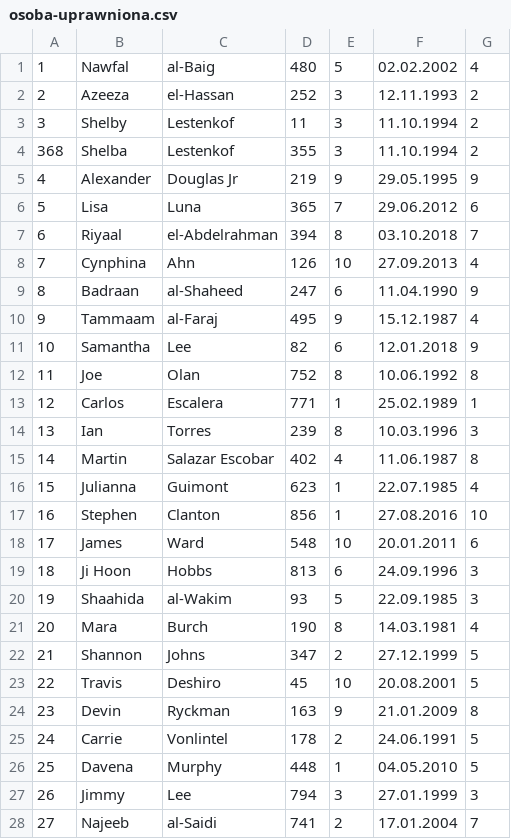
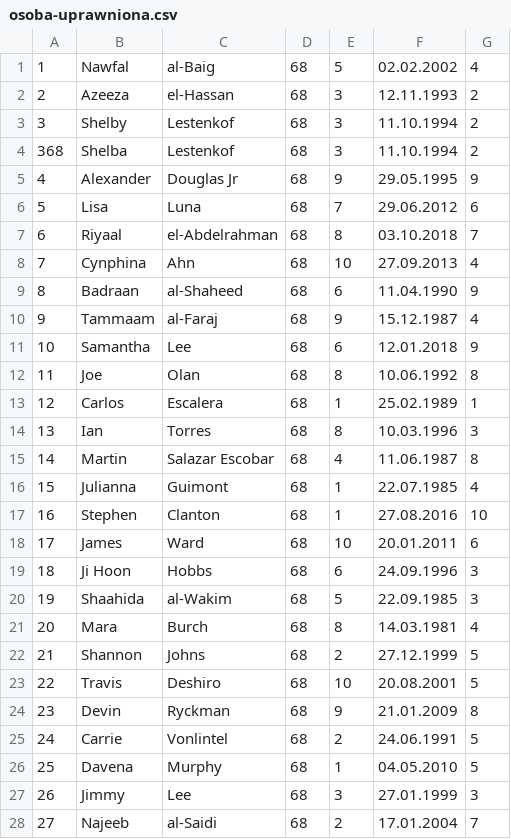
Before and after one commit to ewarchul/BD2, a CSV file: data/osoba-uprawniona.csv, drawn as a sheet; only a part is shown; the diff covers the shown part only.

```diff
--- a/data/osoba-uprawniona.csv
+++ b/data/osoba-uprawniona.csv
@@ -1,28 +1,28 @@
-1,Nawfal,al-Baig,480,5,02.02.2002,4
-2,Azeeza,el-Hassan,252,3,12.11.1993,2
-3,Shelby,Lestenkof,11,3,11.10.1994,2
-368,Shelba,Lestenkof,355,3,11.10.1994,2
-4,Alexander,Douglas Jr,219,9,29.05.1995,9
-5,Lisa,Luna,365,7,29.06.2012,6
-6,Riyaal,el-Abdelrahman,394,8,03.10.2018,7
-7,Cynphina,Ahn,126,10,27.09.2013,4
-8,Badraan,al-Shaheed,247,6,11.04.1990,9
-9,Tammaam,al-Faraj,495,9,15.12.1987,4
-10,Samantha,Lee,82,6,12.01.2018,9
-11,Joe,Olan,752,8,10.06.1992,8
-12,Carlos,Escalera,771,1,25.02.1989,1
-13,Ian,Torres,239,8,10.03.1996,3
-14,Martin,Salazar Escobar,402,4,11.06.1987,8
-15,Julianna,Guimont,623,1,22.07.1985,4
-16,Stephen,Clanton,856,1,27.08.2016,10
-17,James,Ward,548,10,20.01.2011,6
-18,Ji Hoon,Hobbs,813,6,24.09.1996,3
-19,Shaahida,al-Wakim,93,5,22.09.1985,3
-20,Mara,Burch,190,8,14.03.1981,4
-21,Shannon,Johns,347,2,27.12.1999,5
-22,Travis,Deshiro,45,10,20.08.2001,5
-23,Devin,Ryckman,163,9,21.01.2009,8
-24,Carrie,Vonlintel,178,2,24.06.1991,5
-25,Davena,Murphy,448,1,04.05.2010,5
-26,Jimmy,Lee,794,3,27.01.1999,3
-27,Najeeb,al-Saidi,741,2,17.01.2004,7
+1,Nawfal,al-Baig,68,5,02.02.2002,4
+2,Azeeza,el-Hassan,68,3,12.11.1993,2
+3,Shelby,Lestenkof,68,3,11.10.1994,2
+368,Shelba,Lestenkof,68,3,11.10.1994,2
+4,Alexander,Douglas Jr,68,9,29.05.1995,9
+5,Lisa,Luna,68,7,29.06.2012,6
+6,Riyaal,el-Abdelrahman,68,8,03.10.2018,7
+7,Cynphina,Ahn,68,10,27.09.2013,4
+8,Badraan,al-Shaheed,68,6,11.04.1990,9
+9,Tammaam,al-Faraj,68,9,15.12.1987,4
+10,Samantha,Lee,68,6,12.01.2018,9
+11,Joe,Olan,68,8,10.06.1992,8
+12,Carlos,Escalera,68,1,25.02.1989,1
+13,Ian,Torres,68,8,10.03.1996,3
+14,Martin,Salazar Escobar,68,4,11.06.1987,8
+15,Julianna,Guimont,68,1,22.07.1985,4
+16,Stephen,Clanton,68,1,27.08.2016,10
+17,James,Ward,68,10,20.01.2011,6
+18,Ji Hoon,Hobbs,68,6,24.09.1996,3
+19,Shaahida,al-Wakim,68,5,22.09.1985,3
+20,Mara,Burch,68,8,14.03.1981,4
+21,Shannon,Johns,68,2,27.12.1999,5
+22,Travis,Deshiro,68,10,20.08.2001,5
+23,Devin,Ryckman,68,9,21.01.2009,8
+24,Carrie,Vonlintel,68,2,24.06.1991,5
+25,Davena,Murphy,68,1,04.05.2010,5
+26,Jimmy,Lee,68,3,27.01.1999,3
+27,Najeeb,al-Saidi,68,2,17.01.2004,7
```
Also changed, not shown: 92 edited cells elsewhere in this file, data/umowa.csv, 1 other file.
